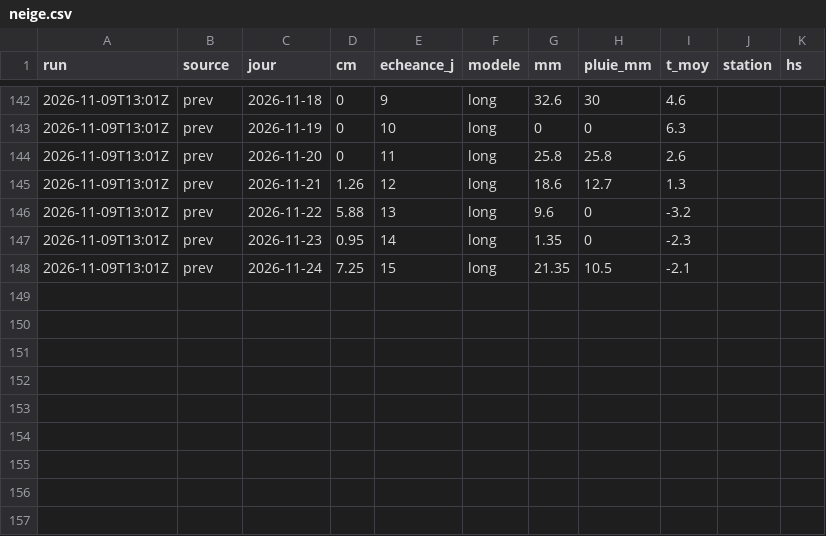
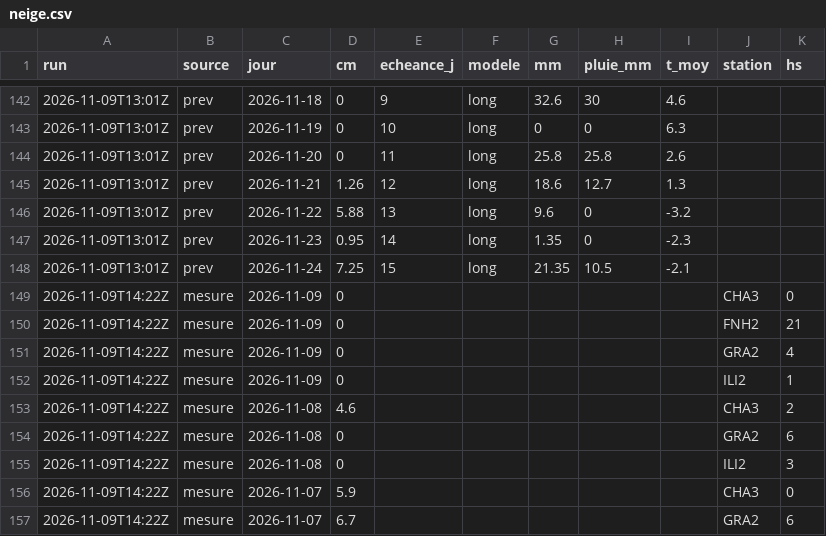
Before and after one commit to gregorysticher/meteo-alert, a CSV file: data/neige.csv, drawn as a sheet; only a part is shown, gaps mark what is left out; the diff names each change by its address in the sheet, - before the commit and + after, or states it on an @@ line.

Commit message:
chore: neige fraîche notifiée / journal neige [skip ci]

```diff
--- a/data/neige.csv
+++ b/data/neige.csv
+row 149: 2026-11-09T14:22Z | mesure | 2026-11-09 | 0 |  |  |  |  |  | CHA3 | 0
+row 150: 2026-11-09T14:22Z | mesure | 2026-11-09 | 0 |  |  |  |  |  | FNH2 | 21
+row 151: 2026-11-09T14:22Z | mesure | 2026-11-09 | 0 |  |  |  |  |  | GRA2 | 4
+row 152: 2026-11-09T14:22Z | mesure | 2026-11-09 | 0 |  |  |  |  |  | ILI2 | 1
+row 153: 2026-11-09T14:22Z | mesure | 2026-11-08 | 4.6 |  |  |  |  |  | CHA3 | 2
+row 154: 2026-11-09T14:22Z | mesure | 2026-11-08 | 0 |  |  |  |  |  | GRA2 | 6
+row 155: 2026-11-09T14:22Z | mesure | 2026-11-08 | 0 |  |  |  |  |  | ILI2 | 3
+row 156: 2026-11-09T14:22Z | mesure | 2026-11-07 | 5.9 |  |  |  |  |  | CHA3 | 0
+row 157: 2026-11-09T14:22Z | mesure | 2026-11-07 | 6.7 |  |  |  |  |  | GRA2 | 6
```
